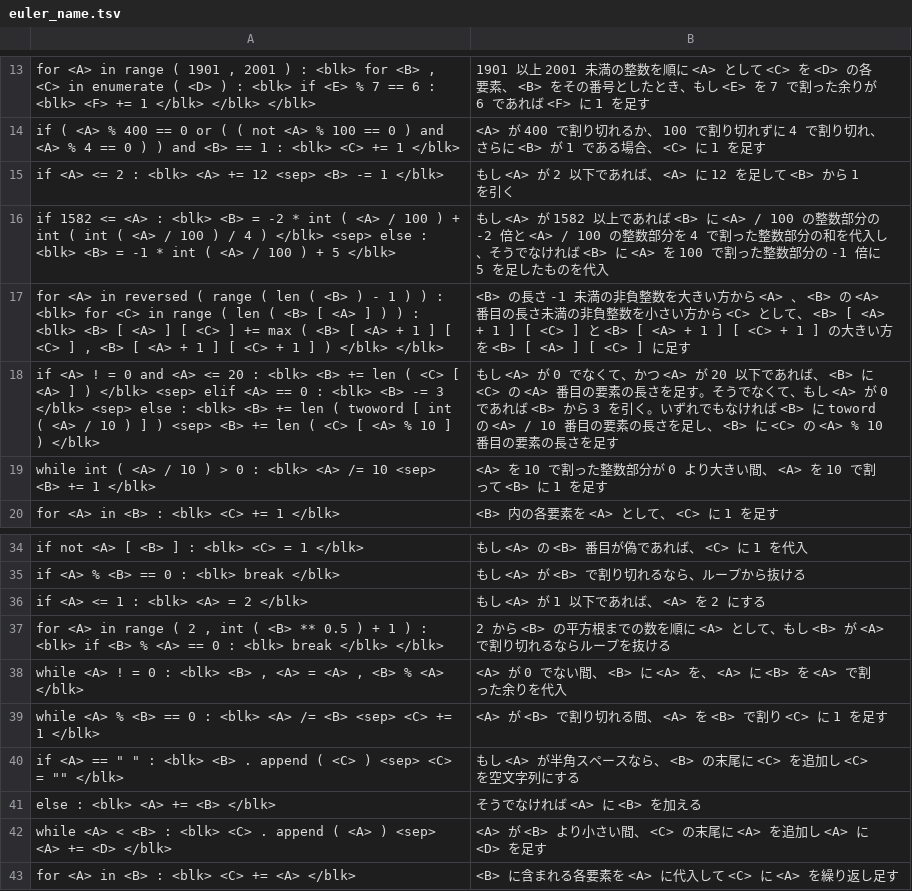
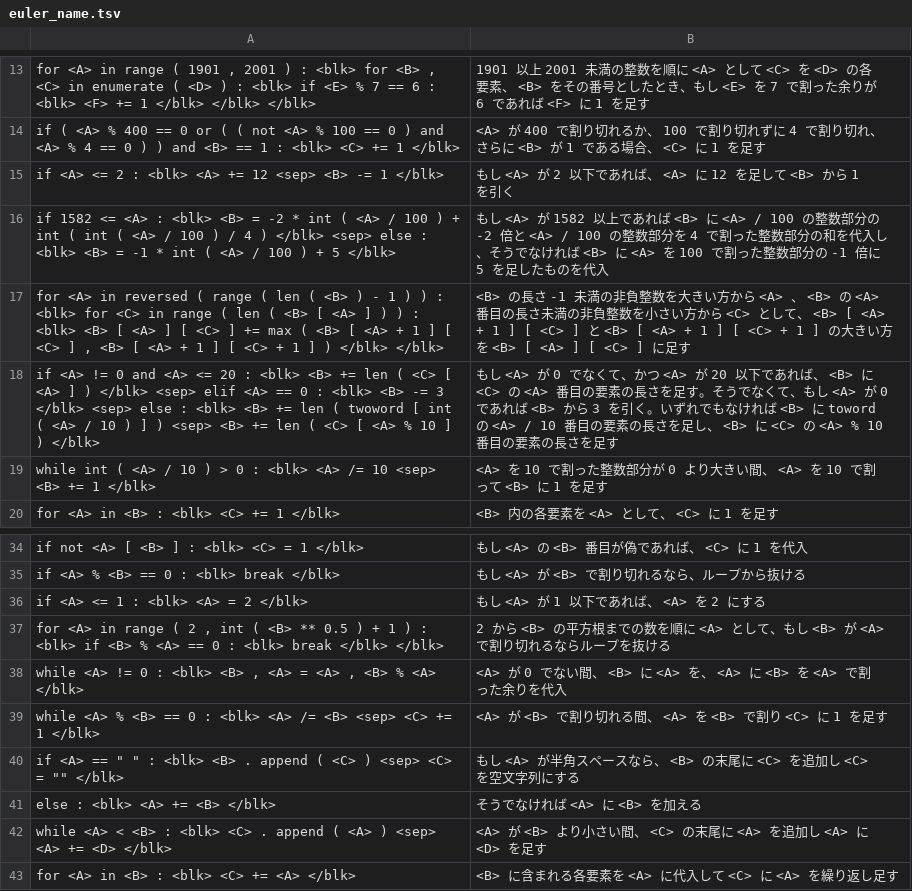
Before and after one commit to y-akinobu/corpus_Python-JPN, a TSV file: Corpus-euler/block/euler_name.tsv, drawn as a sheet; only a part is shown, gaps mark what is left out.

```diff
--- a/Corpus-euler/block/euler_name.tsv
+++ b/Corpus-euler/block/euler_name.tsv
@@ -17,3 +17,3 @@ if 1582 <= <A> : <blk> <B> = -2 * int ( <A> / 100 ) + int ( int ( <A> / 100 ) /
 for <A> in reversed ( range ( len ( <B> ) - 1 ) ) : <blk> for <C> in range ( len ( <B> [ <A> ] ) ) : <blk> <B> [ <A> ] [ <C> ] += max ( <B> [ <A> + 1 ] [ <C> ] , <B> [ <A> + 1 ] [ <C> + 1 ] ) </blk> </blk>	<B> の長さ -1 未満の非負整数を大きい方から <A> 、 <B> の <A> 番目の長さ未満の非負整数を小さい方から <C> として、 <B> [ <A> + 1 ] [ <C> ] と <B> [ <A> + 1 ] [ <C> + 1 ] の大きい方を <B> [ <A> ] [ <C> ] に足す
-if <A> ! = 0 and <A> <= 20 : <blk> <B> += len ( <C> [ <A> ] ) </blk> <sep> elif <A> == 0 : <blk> <B> -= 3 </blk> <sep> else : <blk> <B> += len ( twoword [ int ( <A> / 10 ) ] ) <sep> <B> += len ( <C> [ <A> % 10 ] ) </blk>	もし <A> が 0 でなくて、かつ <A> が 20 以下であれば、 <B> に <C> の <A> 番目の要素の長さを足す。そうでなくて、もし <A> が 0 であれば <B> から 3 を引く。いずれでもなければ <B> に toword の <A> / 10 番目の要素の長さを足し、 <B> に <C> の <A> % 10 番目の要素の長さを足す
+if <A> != 0 and <A> <= 20 : <blk> <B> += len ( <C> [ <A> ] ) </blk> <sep> elif <A> == 0 : <blk> <B> -= 3 </blk> <sep> else : <blk> <B> += len ( twoword [ int ( <A> / 10 ) ] ) <sep> <B> += len ( <C> [ <A> % 10 ] ) </blk>	もし <A> が 0 でなくて、かつ <A> が 20 以下であれば、 <B> に <C> の <A> 番目の要素の長さを足す。そうでなくて、もし <A> が 0 であれば <B> から 3 を引く。いずれでもなければ <B> に toword の <A> / 10 番目の要素の長さを足し、 <B> に <C> の <A> % 10 番目の要素の長さを足す
 while int ( <A> / 10 ) >  0 : <blk> <A> /= 10 <sep> <B> += 1 </blk>	<A> を 10 で割った整数部分が 0 より大きい間、 <A> を 10 で割って <B> に 1 を足す
@@ -37,3 +37,3 @@ if <A> <= 1 : <blk> <A> = 2 </blk>	もし <A> が 1 以下であれば、 <A>
 for <A> in range ( 2 , int ( <B> ** 0.5 ) + 1 ) : <blk> if <B> % <A> == 0 : <blk> break </blk> </blk>	2 から <B> の平方根までの数を順に <A> として、もし <B> が <A> で割り切れるならループを抜ける
-while <A> ! = 0 : <blk> <B> , <A> = <A> , <B> % <A> </blk>	<A> が 0 でない間、 <B> に <A> を、 <A> に <B> を <A> で割った余りを代入
+while <A> != 0 : <blk> <B> , <A> = <A> , <B> % <A> </blk>	<A> が 0 でない間、 <B> に <A> を、 <A> に <B> を <A> で割った余りを代入
 while <A> % <B> == 0 : <blk> <A> /= <B> <sep> <C> += 1 </blk>	<A> が <B> で割り切れる間、 <A> を <B> で割り <C> に 1 を足す
```
Also changed, not shown: Corpus-euler/block/euler_all.tsv, Corpus-euler/block/euler_orig.tsv, 2 other files.
